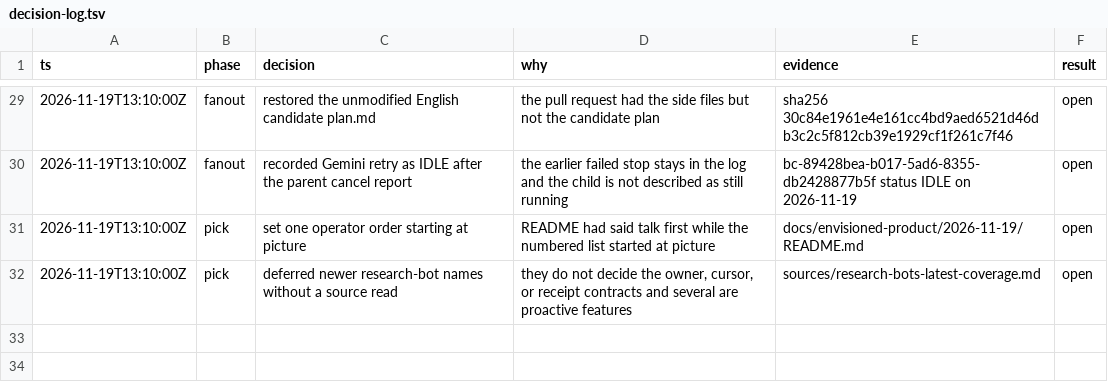
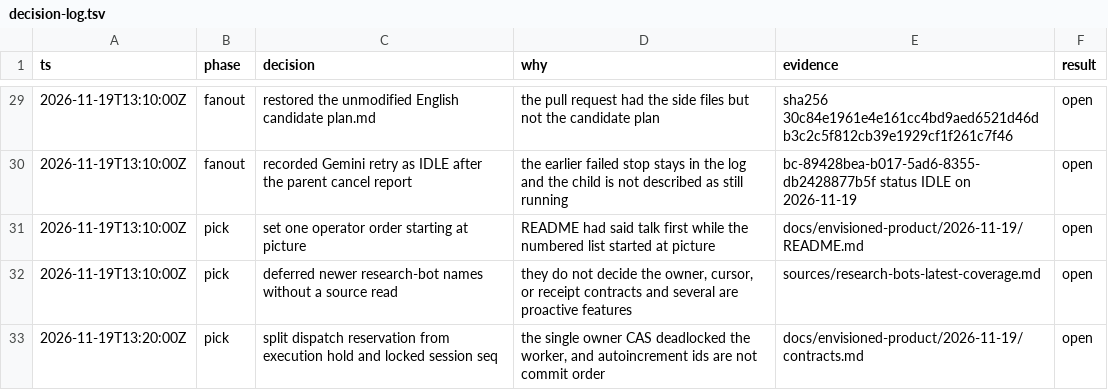
Before and after one commit to y4483784-png/omni-butler, a TSV file: docs/envisioned-product/2026-11-19/decision-log.tsv, drawn as a sheet; only a part is shown, gaps mark what is left out.

```diff
--- a/docs/envisioned-product/2026-11-19/decision-log.tsv
+++ b/docs/envisioned-product/2026-11-19/decision-log.tsv
@@ -32 +32,2 @@ ts	phase	decision	why	evidence	result
 2026-11-19T13:10:00Z	pick	deferred newer research-bot names without a source read	they do not decide the owner, cursor, or receipt contracts and several are proactive features	sources/research-bots-latest-coverage.md	open
+2026-11-19T13:20:00Z	pick	split dispatch reservation from execution hold and locked session seq	the single owner CAS deadlocked the worker, and autoincrement ids are not commit order	docs/envisioned-product/2026-11-19/contracts.md	open
```
Also changed, not shown: 4 other files.
